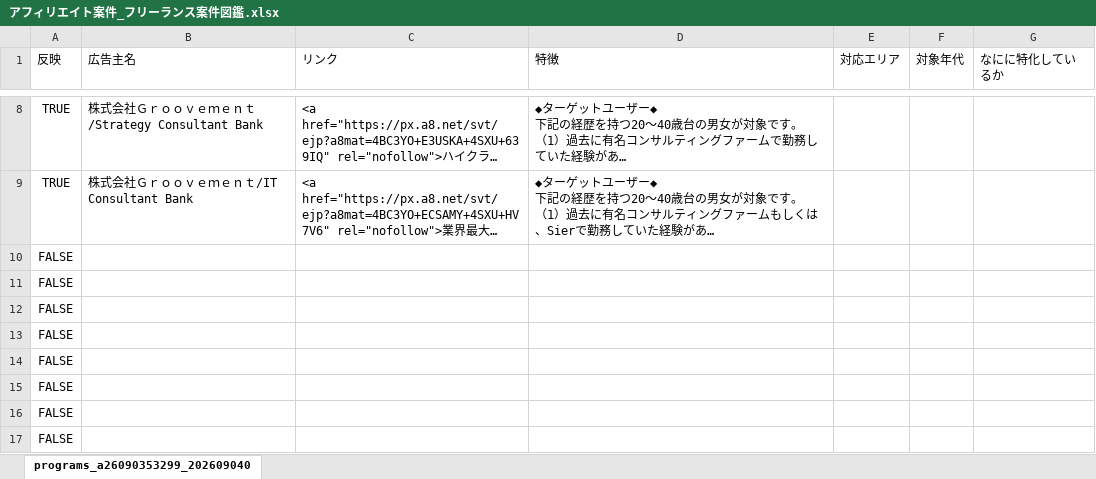
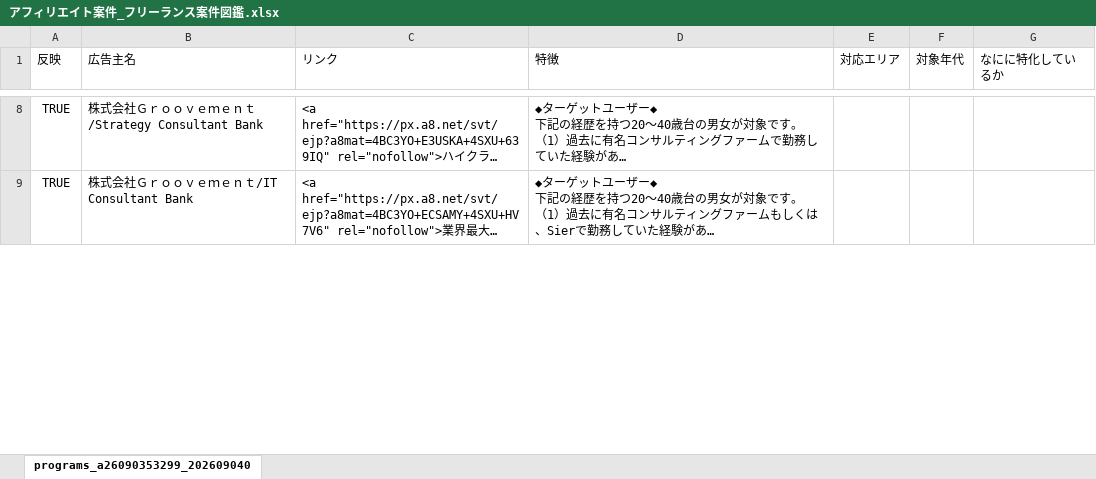
Before and after one commit to ttr-fjmt/freelance-anken-zukan, an Excel workbook: data/a8-import/アフィリエイト案件_フリーランス案件図鑑.xlsx, sheet programs_a26090353299_202609040, drawn as a sheet; only a part is shown, gaps mark what is left out; long unchanged cells end in …; values as stored, in another font and other column widths than the file's, no borders; removed rows and columns are numbered as before the commit, all else as after; the diff covers the shown part only; the diff names each change by its address in the sheet, - before the commit and + after, or states it on an @@ line.

```diff
--- a/data/a8-import/アフィリエイト案件_フリーランス案件図鑑.xlsx (sheet programs_a26090353299_202609040)
+++ b/data/a8-import/アフィリエイト案件_フリーランス案件図鑑.xlsx (sheet programs_a26090353299_202609040)
-row 10: FALSE
-row 11: FALSE
-row 12: FALSE
-row 13: FALSE
-row 14: FALSE
-row 15: FALSE
-row 16: FALSE
-row 17: FALSE
```
Also changed, not shown: 15 added rows, 7 removed rows and 2 edited cells elsewhere in this sheet.
